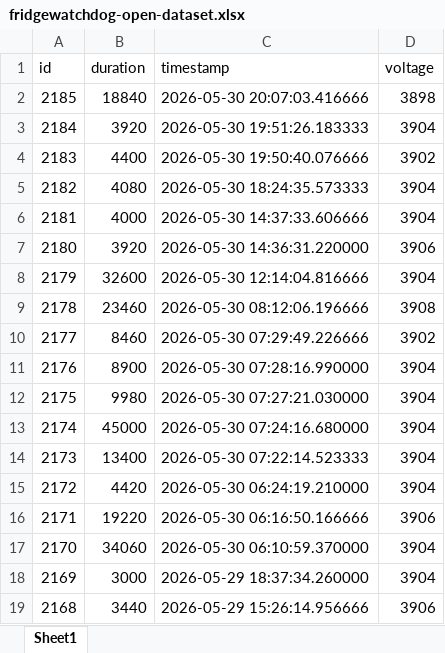
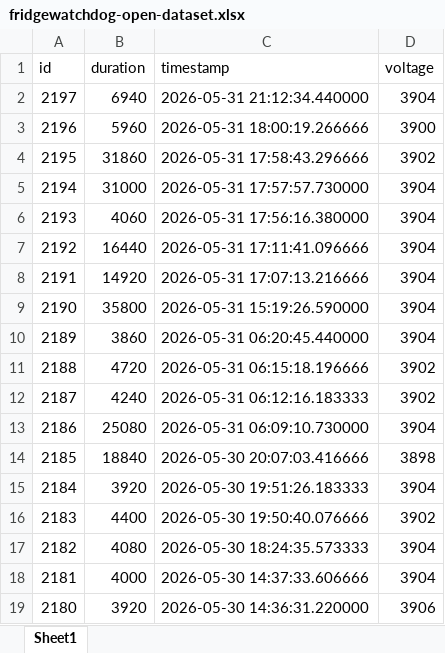
Before and after one commit to KamilKozera/fridgewatchdog-open-dataset, an Excel workbook: data/fridgewatchdog-open-dataset.xlsx, sheet Sheet1, drawn as a sheet; only a part is shown; the shorter side is filled out with more unchanged rows; values as stored, in another font and other column widths than the file's, no borders; the diff names each change by its address in the sheet, - before the commit and + after, or states it on an @@ line.

```diff
--- a/data/fridgewatchdog-open-dataset.xlsx (sheet Sheet1)
+++ b/data/fridgewatchdog-open-dataset.xlsx (sheet Sheet1)
+row 2: 2197 | 6940 | 2026-05-31 21:12:34.440000 | 3904
+row 3: 2196 | 5960 | 2026-05-31 18:00:19.266666 | 3900
+row 4: 2195 | 31860 | 2026-05-31 17:58:43.296666 | 3902
+row 5: 2194 | 31000 | 2026-05-31 17:57:57.730000 | 3904
+row 6: 2193 | 4060 | 2026-05-31 17:56:16.380000 | 3904
+row 7: 2192 | 16440 | 2026-05-31 17:11:41.096666 | 3904
+row 8: 2191 | 14920 | 2026-05-31 17:07:13.216666 | 3904
+row 9: 2190 | 35800 | 2026-05-31 15:19:26.590000 | 3904
+row 10: 2189 | 3860 | 2026-05-31 06:20:45.440000 | 3904
+row 11: 2188 | 4720 | 2026-05-31 06:15:18.196666 | 3902
+row 12: 2187 | 4240 | 2026-05-31 06:12:16.183333 | 3902
+row 13: 2186 | 25080 | 2026-05-31 06:09:10.730000 | 3904
```
Also changed, not shown: 2 other files.
